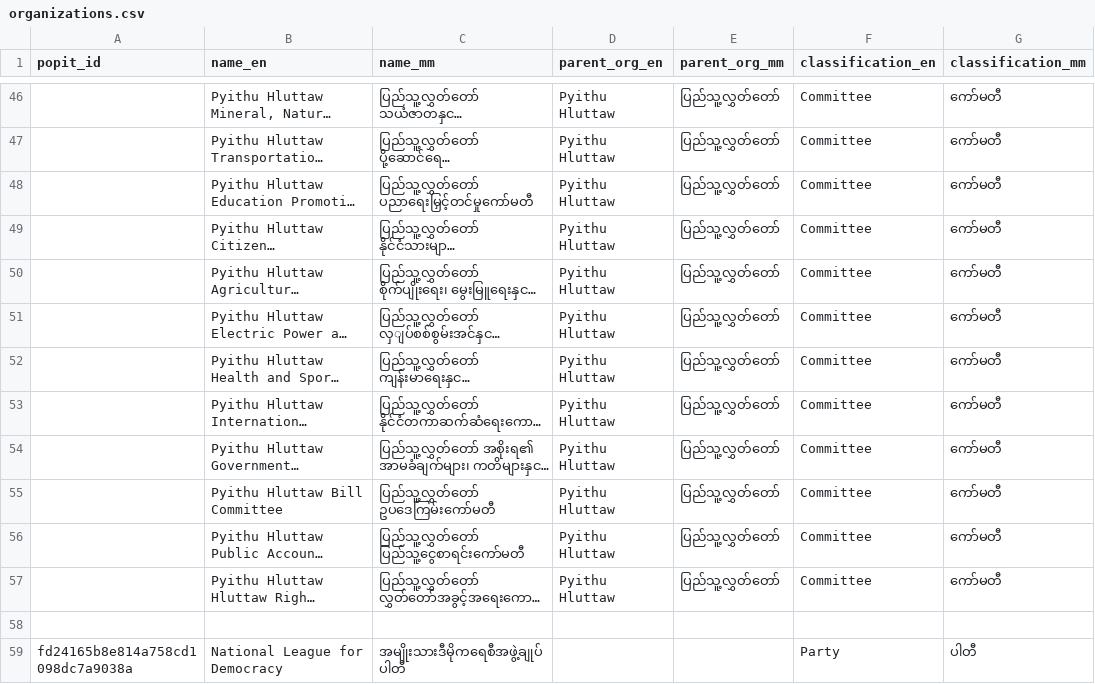
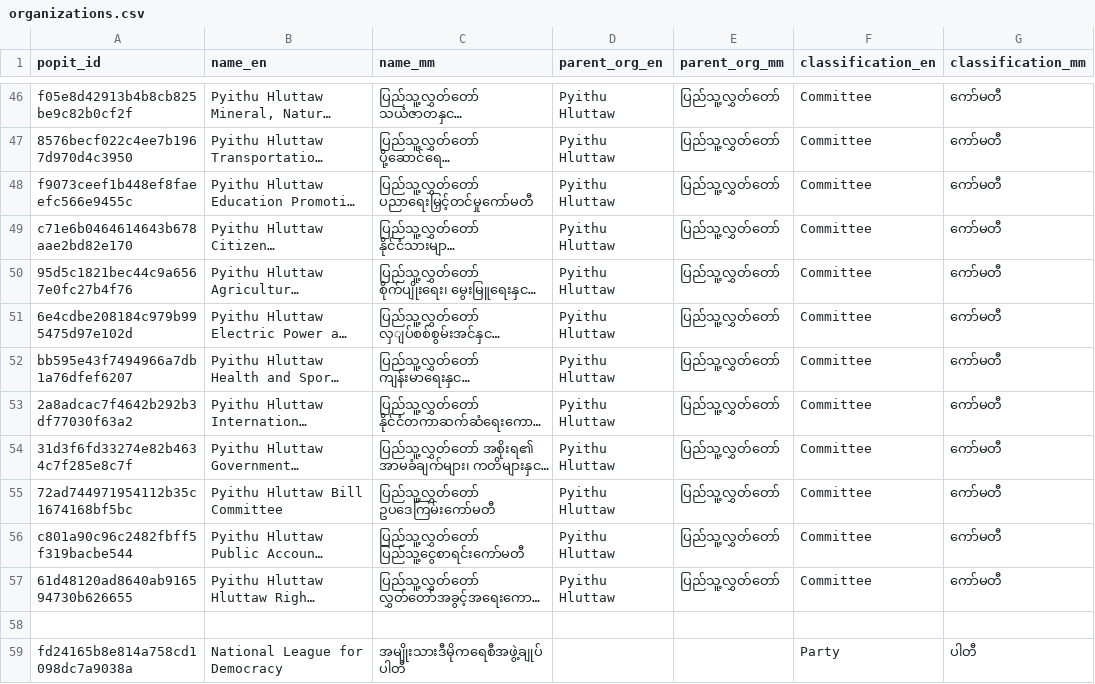
Before and after one commit to open-hluttaw/popit-scripts, a CSV file: data/organizations.csv, drawn as a sheet; only a part is shown, gaps mark what is left out; long unchanged cells end in …; the diff covers the shown part only; the diff names each change by its address in the sheet, - before the commit and + after, or states it on an @@ line.

```diff
--- a/data/organizations.csv
+++ b/data/organizations.csv
-A46 (popit_id): (empty)
+A46 (popit_id): f05e8d42913b4b8cb825be9c82b0cf2f
-A47 (popit_id): (empty)
+A47 (popit_id): 8576becf022c4ee7b1967d970d4c3950
-A48 (popit_id): (empty)
+A48 (popit_id): f9073ceef1b448ef8faeefc566e9455c
-A49 (popit_id): (empty)
+A49 (popit_id): c71e6b0464614643b678aae2bd82e170
-A50 (popit_id): (empty)
+A50 (popit_id): 95d5c1821bec44c9a6567e0fc27b4f76
-A51 (popit_id): (empty)
+A51 (popit_id): 6e4cdbe208184c979b995475d97e102d
-A52 (popit_id): (empty)
+A52 (popit_id): bb595e43f7494966a7db1a76dfef6207
-A53 (popit_id): (empty)
+A53 (popit_id): 2a8adcac7f4642b292b3df77030f63a2
-A54 (popit_id): (empty)
+A54 (popit_id): 31d3f6fd33274e82b4634c7f285e8c7f
-A55 (popit_id): (empty)
+A55 (popit_id): 72ad744971954112b35c1674168bf5bc
-A56 (popit_id): (empty)
+A56 (popit_id): c801a90c96c2482fbff5f319bacbe544
-A57 (popit_id): (empty)
+A57 (popit_id): 61d48120ad8640ab916594730b626655
```
Also changed, not shown: 28 edited cells elsewhere in this file.
